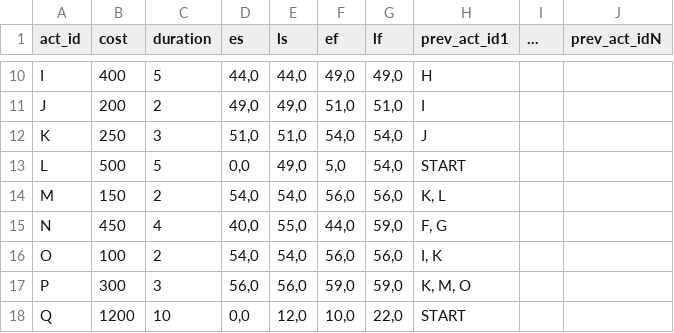
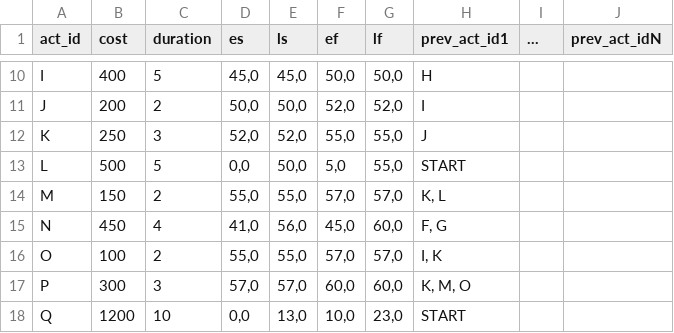
Before and after one commit to DiogoMMP/industrial-production-management_y2_2024, a CSV file: src/main/java/projectManager/output/schedule.csv, drawn as a sheet; only a part is shown, gaps mark what is left out; the diff covers the shown part only; the diff names each change by its address in the sheet, - before the commit and + after, or states it on an @@ line.

```diff
--- a/src/main/java/projectManager/output/schedule.csv
+++ b/src/main/java/projectManager/output/schedule.csv
-D10 (es): 44,0
+D10 (es): 45,0
-E10 (ls): 44,0
+E10 (ls): 45,0
-F10 (ef): 49,0
+F10 (ef): 50,0
-G10 (lf): 49,0
+G10 (lf): 50,0
-D11 (es): 49,0
+D11 (es): 50,0
-E11 (ls): 49,0
+E11 (ls): 50,0
-F11 (ef): 51,0
+F11 (ef): 52,0
-G11 (lf): 51,0
+G11 (lf): 52,0
-D12 (es): 51,0
+D12 (es): 52,0
-E12 (ls): 51,0
+E12 (ls): 52,0
-F12 (ef): 54,0
+F12 (ef): 55,0
-G12:G13 (lf): 54,0
+G12:G13 (lf): 55,0
-E13 (ls): 49,0
+E13 (ls): 50,0
-D14 (es): 54,0
+D14 (es): 55,0
-E14 (ls): 54,0
+E14 (ls): 55,0
-F14 (ef): 56,0
+F14 (ef): 57,0
-G14 (lf): 56,0
+G14 (lf): 57,0
-D15 (es): 40,0
+D15 (es): 41,0
-E15 (ls): 55,0
+E15 (ls): 56,0
-F15 (ef): 44,0
+F15 (ef): 45,0
-G15 (lf): 59,0
+G15 (lf): 60,0
-D16 (es): 54,0
+D16 (es): 55,0
-E16 (ls): 54,0
+E16 (ls): 55,0
-F16 (ef): 56,0
+F16 (ef): 57,0
-G16 (lf): 56,0
+G16 (lf): 57,0
-D17 (es): 56,0
+D17 (es): 57,0
-E17 (ls): 56,0
+E17 (ls): 57,0
-F17 (ef): 59,0
+F17 (ef): 60,0
-G17 (lf): 59,0
+G17 (lf): 60,0
-E18 (ls): 12,0
+E18 (ls): 13,0
-G18 (lf): 22,0
+G18 (lf): 23,0
```
Also changed, not shown: 39 edited cells elsewhere in this file, 15 other files.
